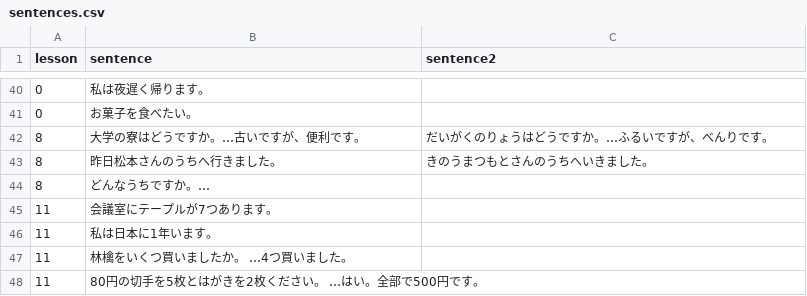
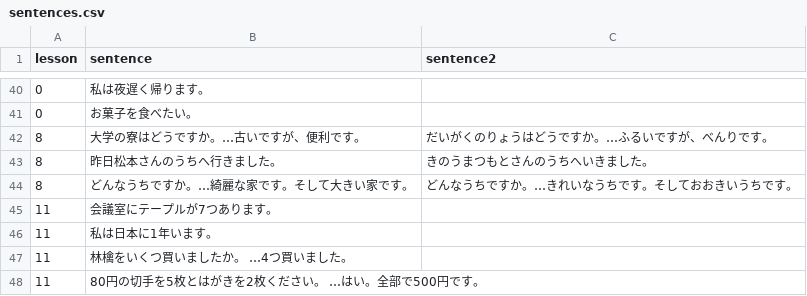
Before and after one commit to hillerliao/img, a CSV file: sentences.csv, drawn as a sheet; only a part is shown, gaps mark what is left out; removed rows and columns are numbered as before the commit, all else as after; the diff names each change by its address in the sheet, - before the commit and + after, or states it on an @@ line.

Commit message:
更新 sentences.csv

```diff
--- a/sentences.csv
+++ b/sentences.csv
-row 44: 8 | どんなうちですか。…
+row 44: 8 | どんなうちですか。…綺麗な家です。そして大きい家です。 | どんなうちですか。…きれいなうちです。そしておおきいうちです。
```
